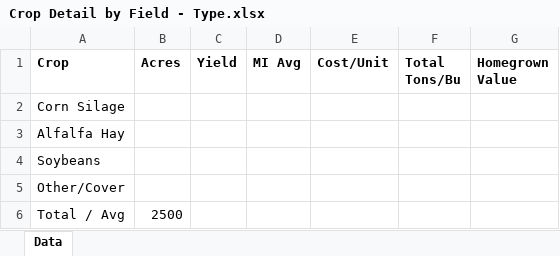
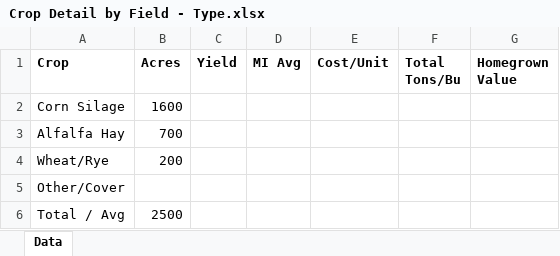
Before and after one commit to oliviaarkema/CD_StrategicPlanning, an Excel workbook: data/Crop Detail by Field - Type.xlsx, sheet Data, drawn as a sheet; values as stored, in another font and other column widths than the file's, no borders; removed rows and columns are numbered as before the commit, all else as after; the diff names each change by its address in the sheet, - before the commit and + after, or states it on an @@ line.

Commit message:
Update crop acreage breakdown: 1,600 corn / 700 hay / 200 wheat-rye, replacing incorrect Soybeans row

```diff
--- a/data/Crop Detail by Field - Type.xlsx (sheet Data)
+++ b/data/Crop Detail by Field - Type.xlsx (sheet Data)
-B2 (Acres): (empty)
+B2 (Acres): 1600
-B3 (Acres): (empty)
+B3 (Acres): 700
-row 4: Soybeans
+row 4: Wheat/Rye | 200
```
